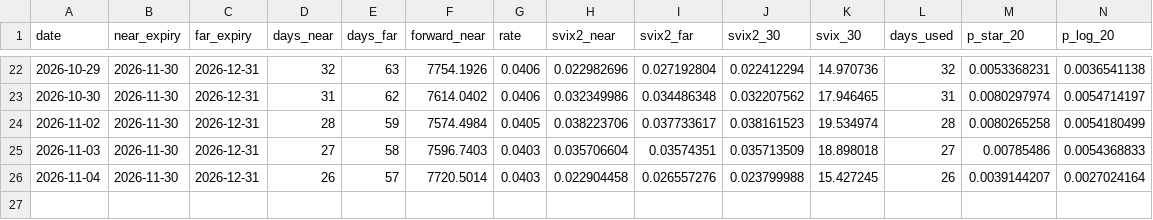
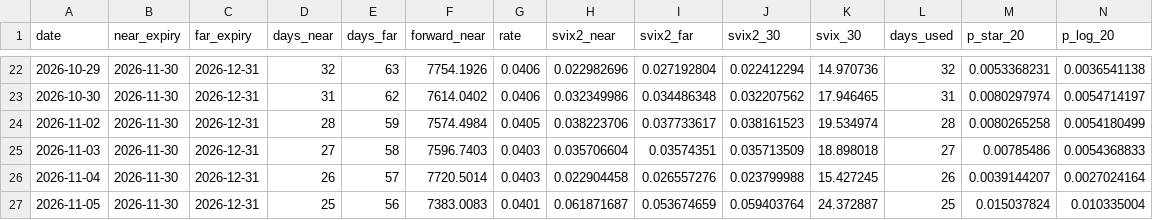
Before and after one commit to jjzhang98/svix-crash-monitor, a CSV file: svix_monitor_history.csv, drawn as a sheet; only a part is shown, gaps mark what is left out; rows hold the shown columns only; the diff names each change by its address in the sheet, - before the commit and + after, or states it on an @@ line.

```diff
--- a/svix_monitor_history.csv
+++ b/svix_monitor_history.csv
+row 27: 2026-11-05 | 2026-11-30 | 2026-12-31 | 25 | 56 | 7383.0083 | 0.0401 | 0.061871687 | 0.053674659 | 0.059403764 | 24.372887 | 25 | 0.015037824 | 0.010335004
```
